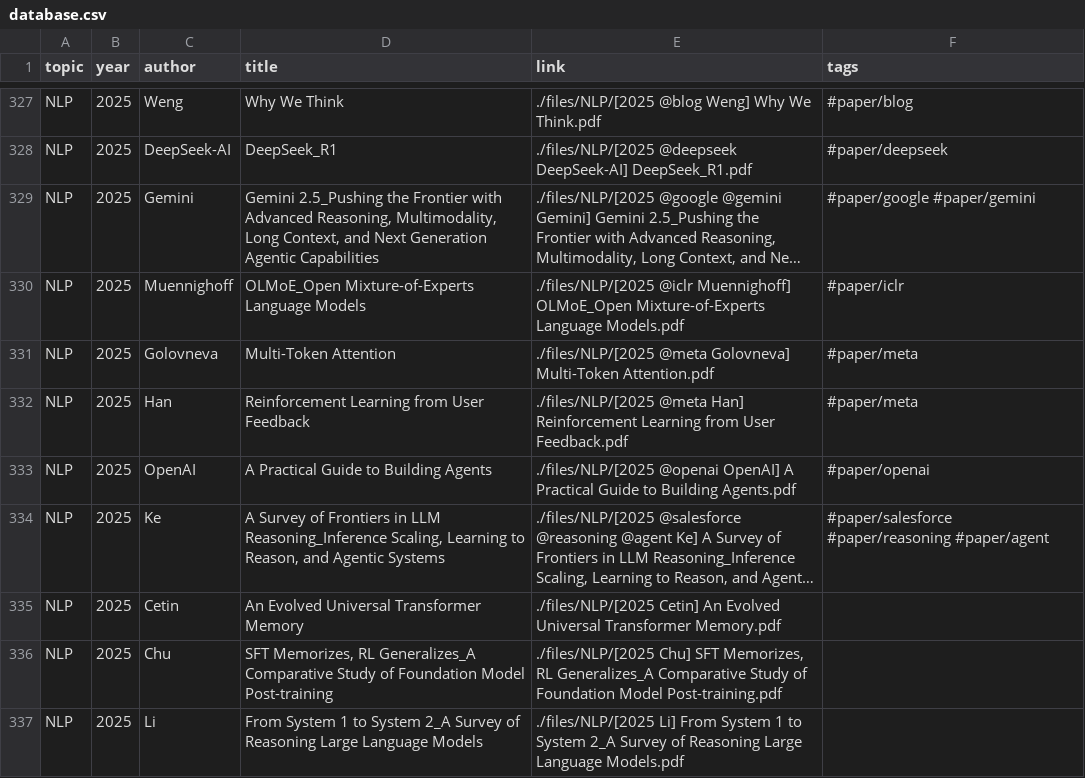
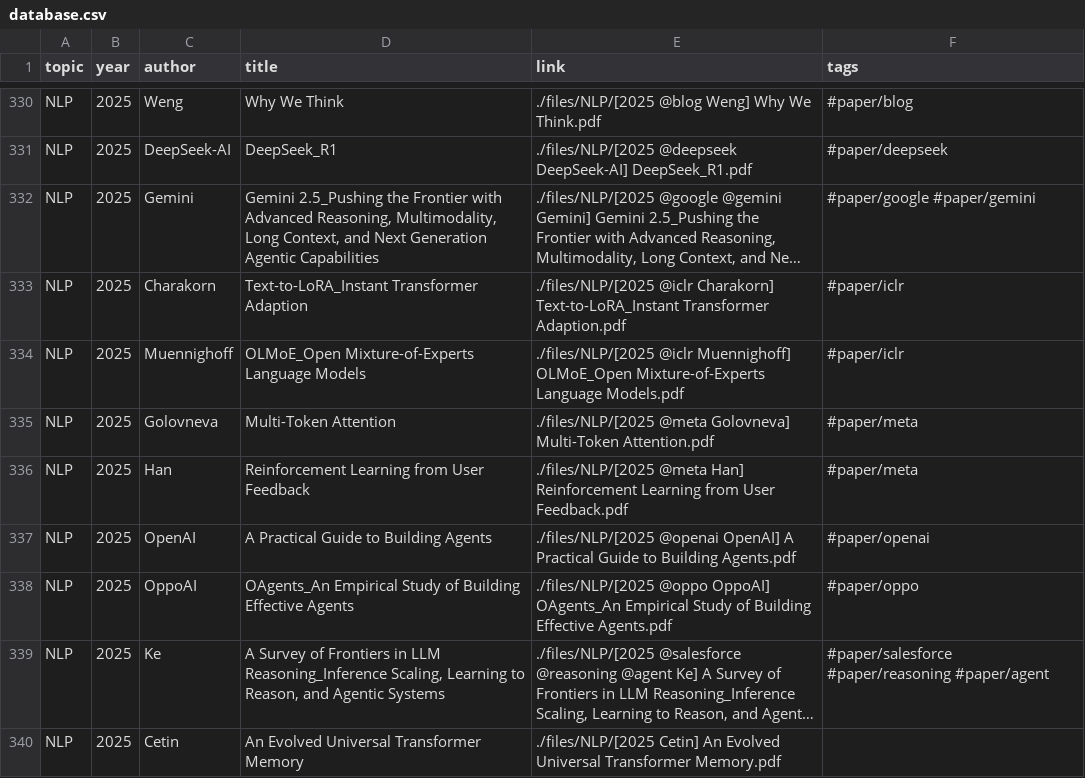
Before and after one commit to Gwanbou/Papers, a CSV file: automation/database.csv, drawn as a sheet; only a part is shown, gaps mark what is left out; the shorter side is filled out with more unchanged rows; long unchanged cells end in …; the diff covers the shown part only; the diff names each change by its address in the sheet, - before the commit and + after, or states it on an @@ line.

Commit message:
Update paper

```diff
--- a/automation/database.csv
+++ b/automation/database.csv
+row 333: NLP | 2025 | Charakorn | Text-to-LoRA_Instant Transformer Adaption | ./files/NLP/[2025 @iclr Charakorn] Text-to-LoRA_Instant Transformer Adaption.pdf | #paper/iclr
+row 338: NLP | 2025 | OppoAI | OAgents_An Empirical Study of Building Effective Agents | ./files/NLP/[2025 @oppo OppoAI] OAgents_An Empirical Study of Building Effective Agents.pdf | #paper/oppo
```
Also changed, not shown: 4 added rows elsewhere in this file, 10 other files.
